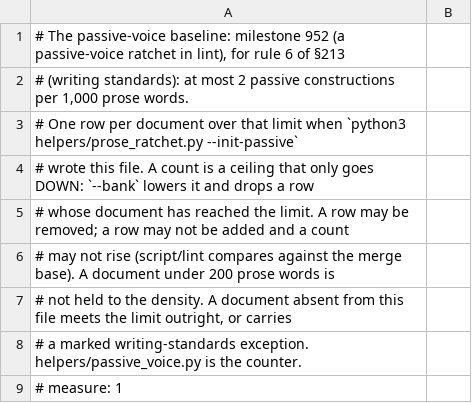
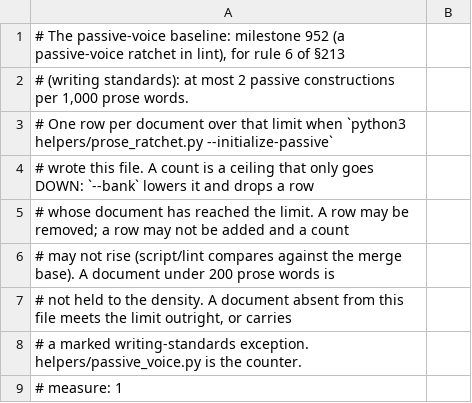
Before and after one commit to nifeos/nife, a TSV file: design/passive-baseline.tsv, drawn as a sheet; only a part is shown.

```diff
--- a/design/passive-baseline.tsv
+++ b/design/passive-baseline.tsv
@@ -2,3 +2,3 @@
 # (writing standards): at most 2 passive constructions per 1,000 prose words.
-# One row per document over that limit when `python3 helpers/prose_ratchet.py --init-passive`
+# One row per document over that limit when `python3 helpers/prose_ratchet.py --initialize-passive`
 # wrote this file. A count is a ceiling that only goes DOWN: `--bank` lowers it and drops a row
```
Also changed, not shown: 7 other files.
